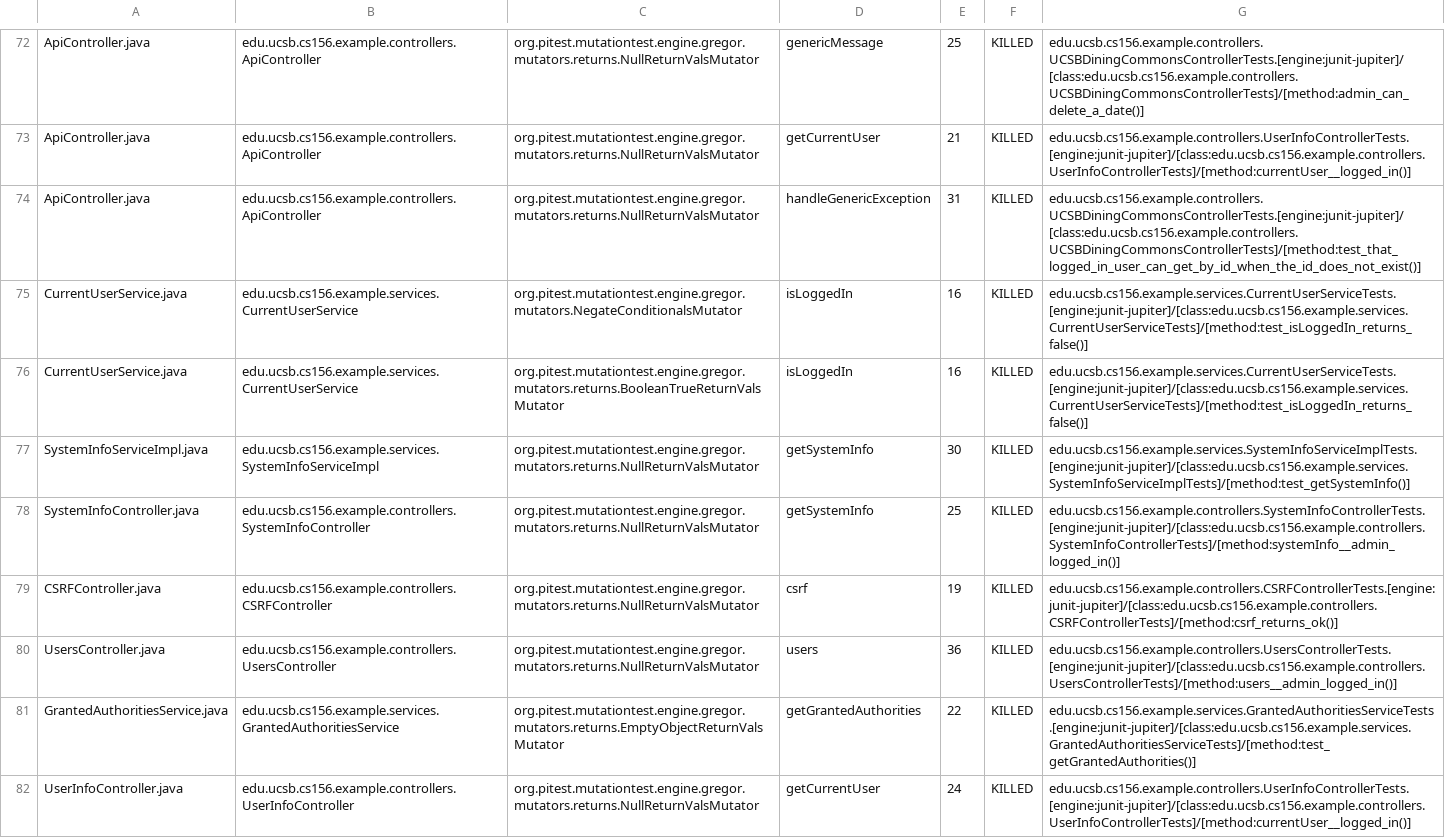
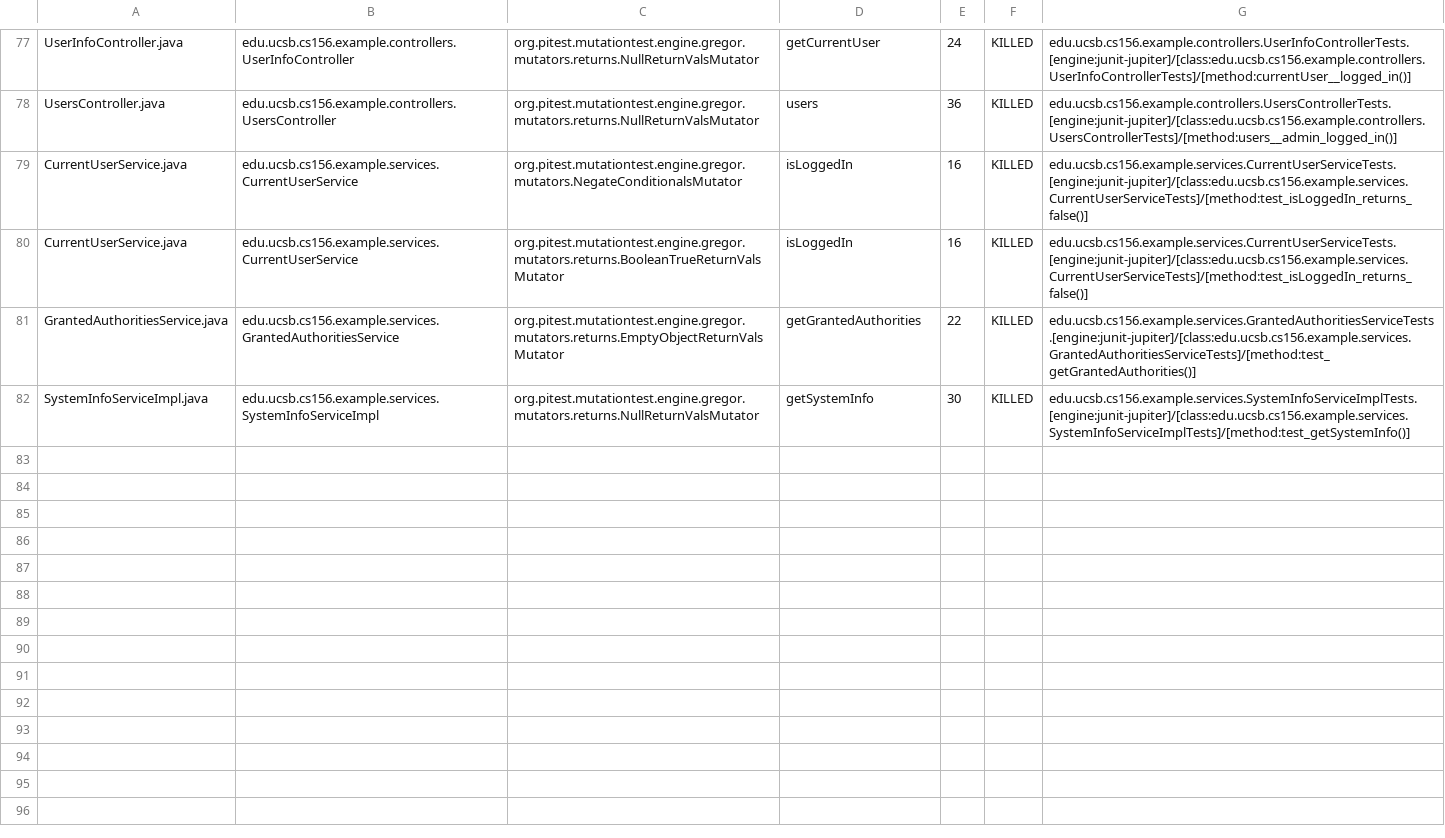
Before and after one commit to ucsb-cs156-w24/team03-w24-4pm-3, a CSV file: prs/88/pitest/mutations.csv, drawn as a sheet; only a part is shown, gaps mark what is left out; removed rows and columns are numbered as before the commit, all else as after; the diff covers the shown part only; the diff names each change by its address in the sheet, - before the commit and + after, or states it on an @@ line.

Commit message:
Deploying to gh-pages from @ ucsb-cs156-w24/team03-w24-4pm-3@a5d657e1b14963904612147581c02234a30195e1 🚀

```diff
--- a/prs/88/pitest/mutations.csv
+++ b/prs/88/pitest/mutations.csv
-A77: ApiController.java
+A77: UserInfoController.java
-B77: edu.ucsb.cs156.example.controllers.ApiController
+B77: edu.ucsb.cs156.example.controllers.UserInfoController
-D77: genericMessage
+D77: getCurrentUser
-E77: 25
+E77: 24
-G77: edu.ucsb.cs156.example.controllers.UCSBDiningCommonsControllerTests.[engine:junit-jupiter]/[class:edu.ucsb.cs156.example.controllers.UCSBDiningCommonsControllerTests]/[method:admin_can_delete_a_date()]
+G77: edu.ucsb.cs156.example.controllers.UserInfoControllerTests.[engine:junit-jupiter]/[class:edu.ucsb.cs156.example.controllers.UserInfoControllerTests]/[method:currentUser__logged_in()]
@@ row 73 moved to row 2: ApiController.java @@
-A78: ApiController.java
+A78: UsersController.java
-B78: edu.ucsb.cs156.example.controllers.ApiController
+B78: edu.ucsb.cs156.example.controllers.UsersController
-D78: handleGenericException
+D78: users
-E78: 31
+E78: 36
-G78: edu.ucsb.cs156.example.controllers.UCSBDiningCommonsControllerTests.[engine:junit-jupiter]/[class:edu.ucsb.cs156.example.controllers.UCSBDiningCommonsControllerTests]/[method:test_that_logged_in_user_can_get_by_id_when_the_id_does_not_exist()]
+G78: edu.ucsb.cs156.example.controllers.UsersControllerTests.[engine:junit-jupiter]/[class:edu.ucsb.cs156.example.controllers.UsersControllerTests]/[method:users__admin_logged_in()]
@@ row 78 moved to row 39: SystemInfoController.java @@
@@ row 79 moved to row 4: CSRFController.java @@
-row 80: UsersController.java | edu.ucsb.cs156.example.controllers.UsersController | org.pitest.mutationtest.engine.gregor.mutators.returns.NullReturnValsMutator | users | 36 | KILLED | edu.ucsb.cs156.example.controllers.UsersControllerTests.[engine:junit-jupiter]/[class:edu.ucsb.cs156.example.controllers.UsersControllerTests]/[method:users__admin_logged_in()]
-row 82: UserInfoController.java | edu.ucsb.cs156.example.controllers.UserInfoController | org.pitest.mutationtest.engine.gregor.mutators.returns.NullReturnValsMutator | getCurrentUser | 24 | KILLED | edu.ucsb.cs156.example.controllers.UserInfoControllerTests.[engine:junit-jupiter]/[class:edu.ucsb.cs156.example.controllers.UserInfoControllerTests]/[method:currentUser__logged_in()]
```
Also changed, not shown: 2 added rows and 49 moved rows elsewhere in this file, 13 other files.
